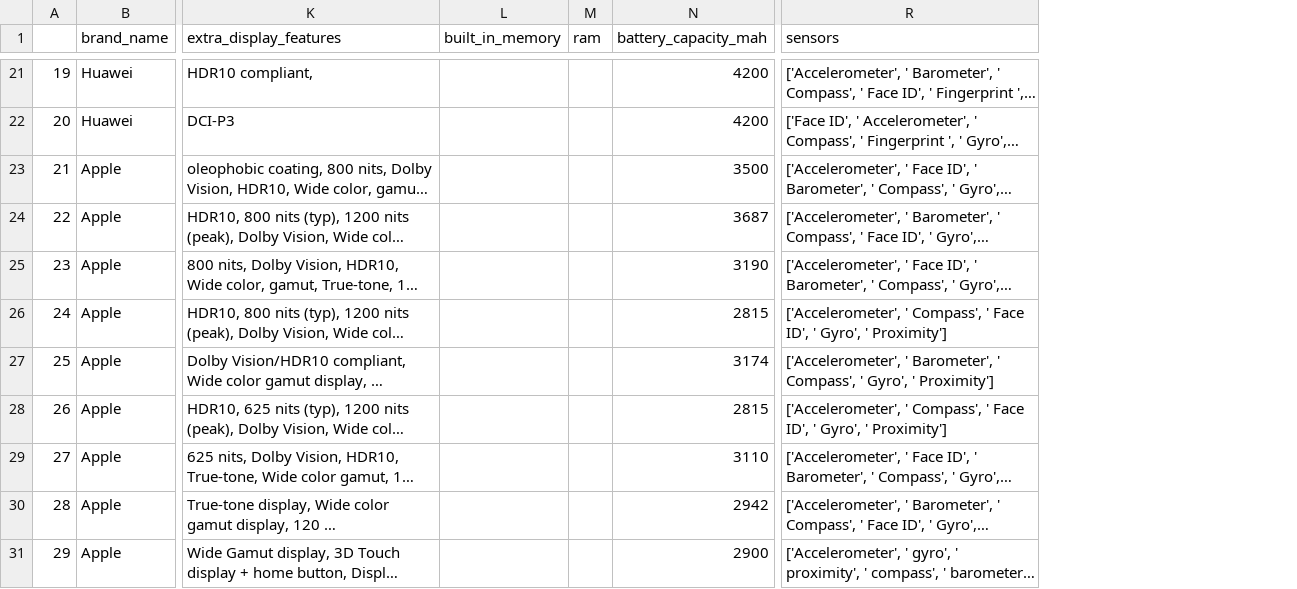
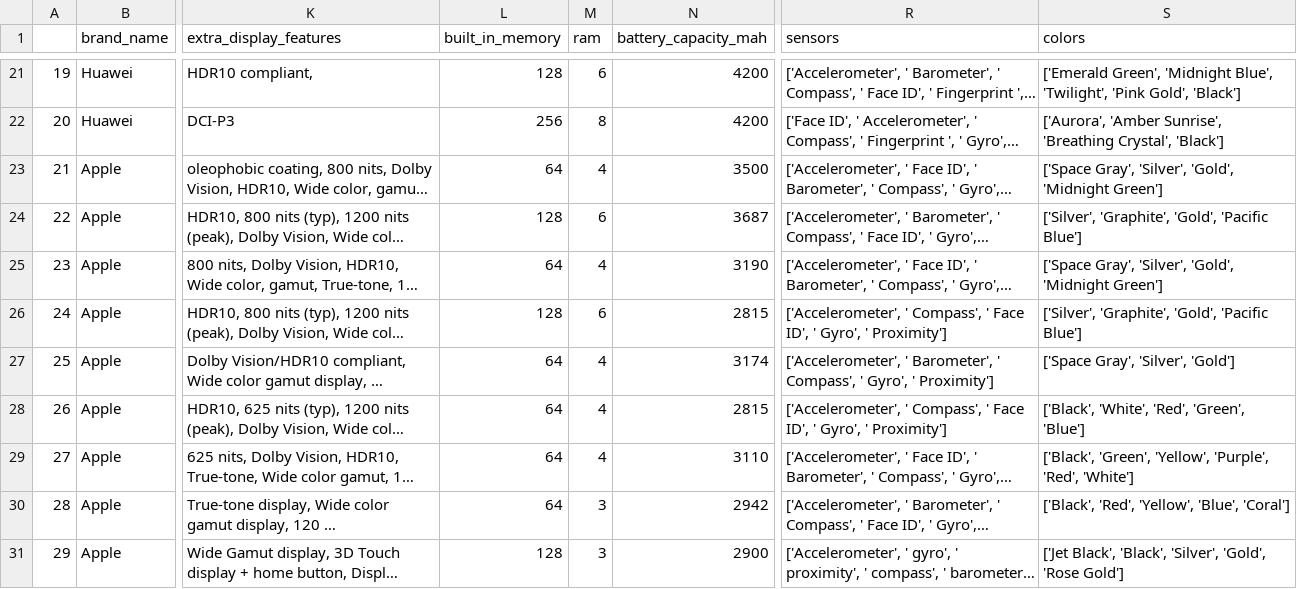
Before and after one commit to Mobinfo-devs/mobinfo-database, a CSV file: CleanedUp.csv, drawn as a sheet; only a part is shown, gaps mark what is left out; long unchanged cells end in …; the diff covers the shown part only; the diff names each change by its address in the sheet, - before the commit and + after, or states it on an @@ line.

```diff
--- a/CleanedUp.csv
+++ b/CleanedUp.csv
+column S (colors), rows 21-31: ['Emerald Green', 'Midnight Blue', 'Twilight', 'Pink Gold', 'Black'] | ['Aurora', 'Amber Sunrise', 'Breathing Crystal', 'Black'] | ['Space Gray', 'Silver', 'Gold', 'Midnight Green'] | ['Silver', 'Graphite', 'Gold', 'Pacific Blue'] | ['Space Gray', 'Silver', 'Gold', 'Midnight Green'] | ['Silver', 'Graphite', 'Gold', 'Pacific Blue'] | ['Space Gray', 'Silver', 'Gold'] | ['Black', 'White', 'Red', 'Green', 'Blue'] | ['Black', 'Green', 'Yellow', 'Purple', 'Red', 'White'] | ['Black', 'Red', 'Yellow', 'Blue', 'Coral'] | ['Jet Black', 'Black', 'Silver', 'Gold', 'Rose Gold']
-L21 (built_in_memory): (empty)
+L21 (built_in_memory): 128
-M21 (ram): (empty)
+M21 (ram): 6
-L22 (built_in_memory): (empty)
+L22 (built_in_memory): 256
-M22 (ram): (empty)
+M22 (ram): 8
-L23 (built_in_memory): (empty)
+L23 (built_in_memory): 64
-M23 (ram): (empty)
+M23 (ram): 4
-L24 (built_in_memory): (empty)
+L24 (built_in_memory): 128
-M24 (ram): (empty)
+M24 (ram): 6
-L25 (built_in_memory): (empty)
+L25 (built_in_memory): 64
-M25 (ram): (empty)
+M25 (ram): 4
-L26 (built_in_memory): (empty)
+L26 (built_in_memory): 128
-M26 (ram): (empty)
+M26 (ram): 6
-L27:L30 (built_in_memory): (empty)
+L27:L30 (built_in_memory): 64
-M27:M29 (ram): (empty)
+M27:M29 (ram): 4
-M30:M31 (ram): (empty)
+M30:M31 (ram): 3
-L31 (built_in_memory): (empty)
+L31 (built_in_memory): 128
```
Also changed, not shown: 60 edited cells elsewhere in this file, 8 other files.
